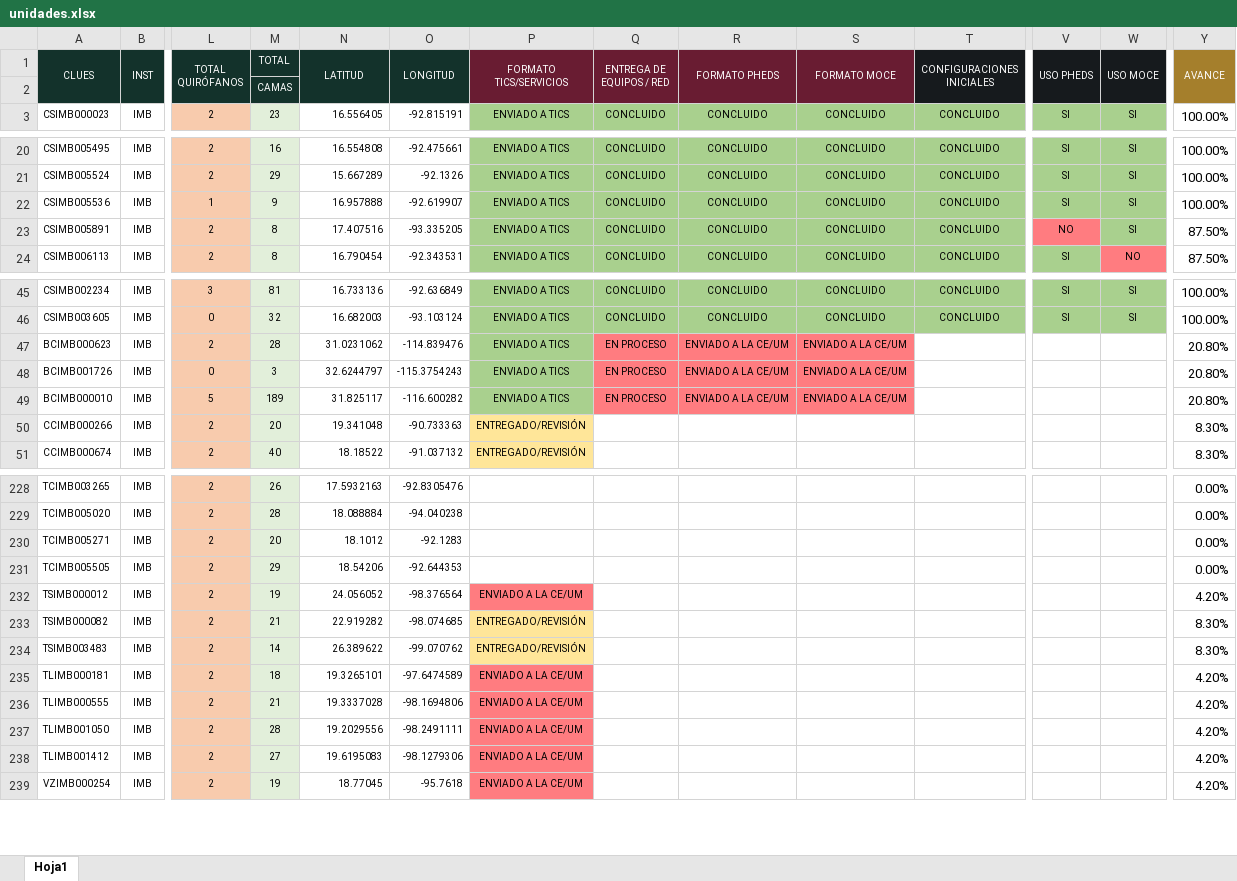
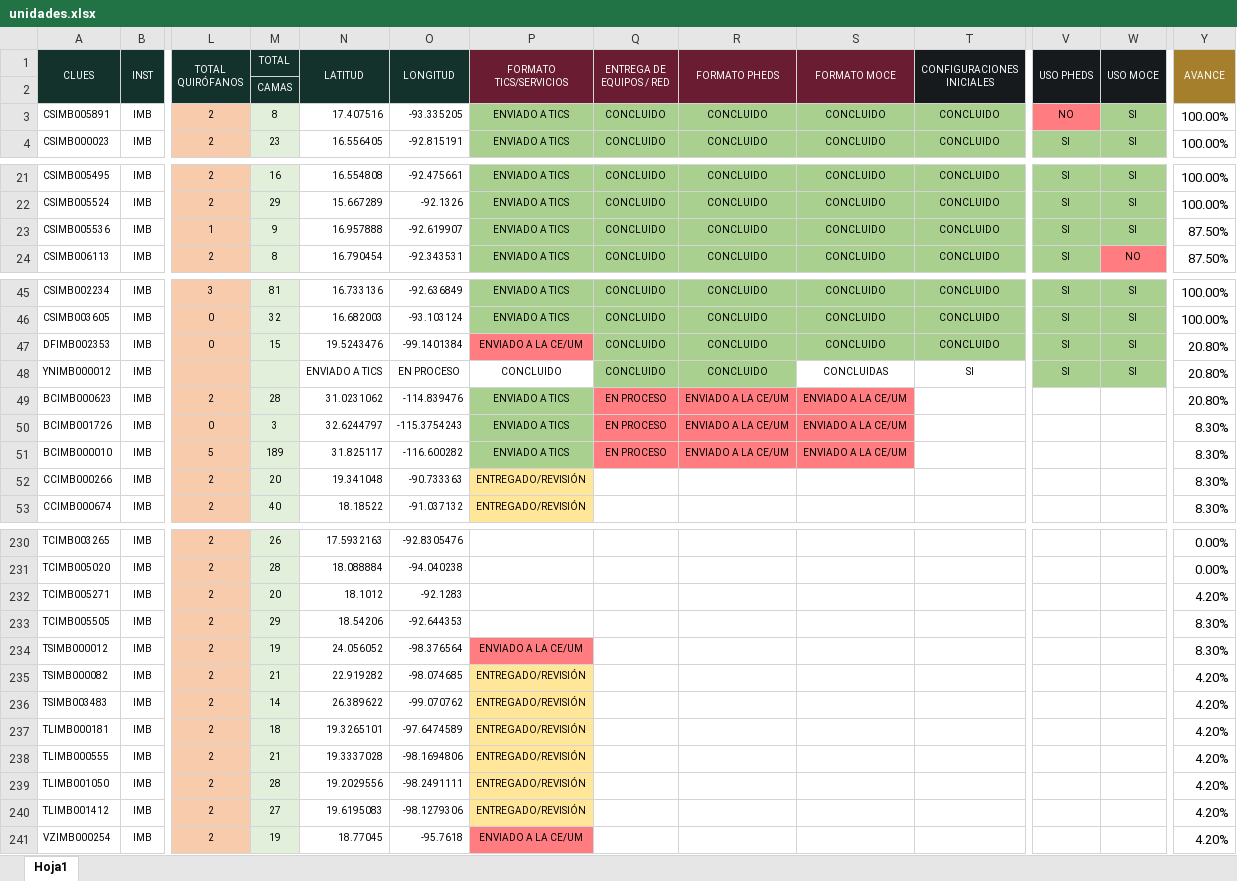
Before and after one commit to DanielJimenezA/implementacion_eds_imb, an Excel workbook: excel/unidades.xlsx, sheet Hoja1, drawn as a sheet; only a part is shown, gaps mark what is left out; values as stored, in another font and other column widths than the file's, no borders; removed rows and columns are numbered as before the commit, all else as after; rows hold the shown columns only; the diff covers the shown part only; the diff names each change by its address in the sheet, - before the commit and + after, or states it on an @@ line.

```diff
--- a/excel/unidades.xlsx (sheet Hoja1)
+++ b/excel/unidades.xlsx (sheet Hoja1)
+row 3: CSIMB005891 | IMB | 2 | 8 | 17.407516 | -93.335205 | ENVIADO A TICS | CONCLUIDO | CONCLUIDO | CONCLUIDO | CONCLUIDO | NO | SI | 100.00%
-Y23 (AVANCE): 100.00%
+Y23 (AVANCE): 87.50%
-row 23: CSIMB005891 | IMB | 2 | 8 | 17.407516 | -93.335205 | ENVIADO A TICS | CONCLUIDO | CONCLUIDO | CONCLUIDO | CONCLUIDO | NO | SI | 87.50%
+row 47: DFIMB002353 | IMB | 0 | 15 | 19.5243476 | -99.1401384 | ENVIADO A LA CE/UM | CONCLUIDO | CONCLUIDO | CONCLUIDO | CONCLUIDO | SI | SI | 20.80%
+row 48: YNIMB000012 | IMB |  |  | ENVIADO A TICS | EN PROCESO | CONCLUIDO | CONCLUIDO | CONCLUIDO | CONCLUIDAS | SI | SI | SI | 20.80%
-Y50:Y51 (AVANCE): 20.80%
+Y50:Y51 (AVANCE): 8.30%
-Y232 (AVANCE): 0.00%
+Y232 (AVANCE): 4.20%
-Y233 (AVANCE): 0.00%
+Y233 (AVANCE): 8.30%
-Y234 (AVANCE): 4.20%
+Y234 (AVANCE): 8.30%
-Y235:Y236 (AVANCE): 8.30%
+Y235:Y236 (AVANCE): 4.20%
-P237:P240 (FORMATO TICS/SERVICIOS): ENVIADO A LA CE/UM
+P237:P240 (FORMATO TICS/SERVICIOS): ENTREGADO/REVISIÓN
-P237:P240 fill: #FF7C80
+P237:P240 fill: #FFE699
```
Also changed, not shown: 2 removed rows, 143 edited cells and cell formats elsewhere in this sheet, 2 other files.
